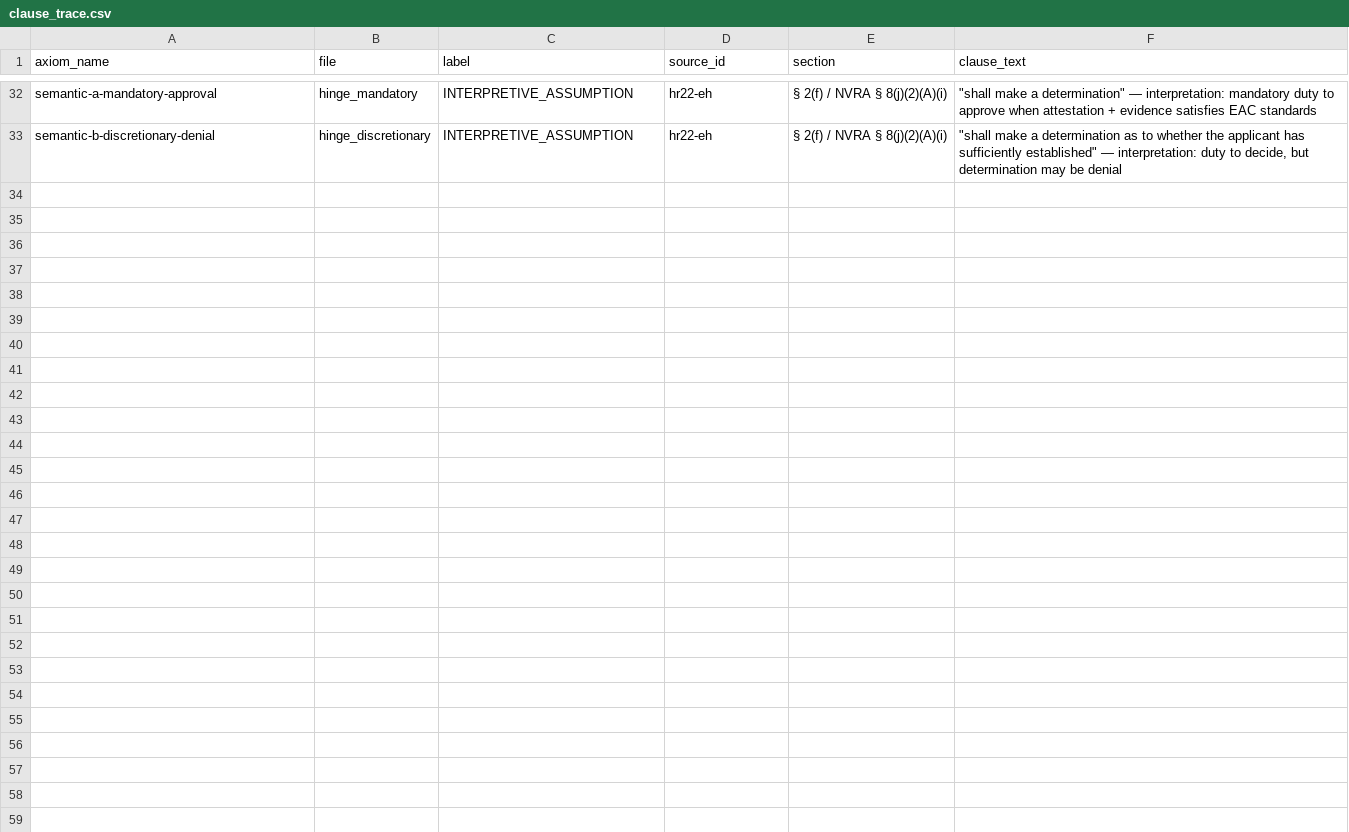
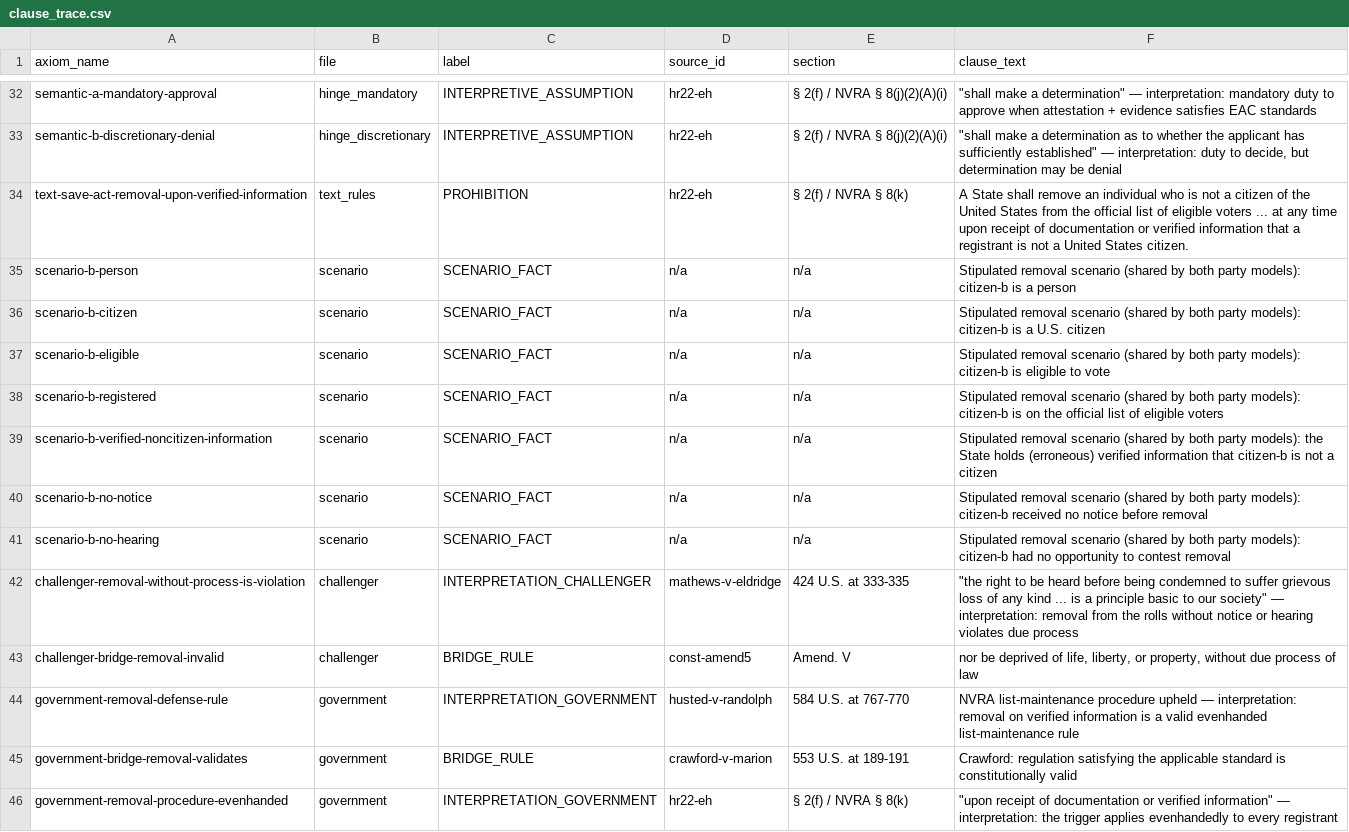
Before and after one commit to f-pound/federal_save_act, a CSV file: sources/clause_trace.csv, drawn as a sheet; only a part is shown, gaps mark what is left out.

```diff
--- a/sources/clause_trace.csv
+++ b/sources/clause_trace.csv
@@ -33 +33,14 @@ semantic-a-mandatory-approval,hinge_mandatory,INTERPRETIVE_ASSUMPTION,hr22-eh,§
 semantic-b-discretionary-denial,hinge_discretionary,INTERPRETIVE_ASSUMPTION,hr22-eh,§ 2(f) / NVRA § 8(j)(2)(A)(i),"""shall make a determination as to whether the applicant has sufficiently established"" — interpretation: duty to decide, but determination may be denial"
+text-save-act-removal-upon-verified-information,text_rules,PROHIBITION,hr22-eh,§ 2(f) / NVRA § 8(k),A State shall remove an individual who is not a citizen of the United States from the official list of eligible voters ... at any time upon receipt of documentation or verified information that a registrant is not a United States citizen.
+scenario-b-person,scenario,SCENARIO_FACT,n/a,n/a,Stipulated removal scenario (shared by both party models): citizen-b is a person
+scenario-b-citizen,scenario,SCENARIO_FACT,n/a,n/a,Stipulated removal scenario (shared by both party models): citizen-b is a U.S. citizen
+scenario-b-eligible,scenario,SCENARIO_FACT,n/a,n/a,Stipulated removal scenario (shared by both party models): citizen-b is eligible to vote
+scenario-b-registered,scenario,SCENARIO_FACT,n/a,n/a,Stipulated removal scenario (shared by both party models): citizen-b is on the official list of eligible voters
+scenario-b-verified-noncitizen-information,scenario,SCENARIO_FACT,n/a,n/a,Stipulated removal scenario (shared by both party models): the State holds (erroneous) verified information that citizen-b is not a citizen
+scenario-b-no-notice,scenario,SCENARIO_FACT,n/a,n/a,Stipulated removal scenario (shared by both party models): citizen-b received no notice before removal
+scenario-b-no-hearing,scenario,SCENARIO_FACT,n/a,n/a,Stipulated removal scenario (shared by both party models): citizen-b had no opportunity to contest removal
+challenger-removal-without-process-is-violation,challenger,INTERPRETATION_CHALLENGER,mathews-v-eldridge,424 U.S. at 333-335,"""the right to be heard before being condemned to suffer grievous loss of any kind ... is a principle basic to our society"" — interpretation: removal from the rolls without notice or hearing violates due process"
+challenger-bridge-removal-invalid,challenger,BRIDGE_RULE,const-amend5,Amend. V,"nor be deprived of life, liberty, or property, without due process of law"
+government-removal-defense-rule,government,INTERPRETATION_GOVERNMENT,husted-v-randolph,584 U.S. at 767-770,NVRA list-maintenance procedure upheld — interpretation: removal on verified information is a valid evenhanded list-maintenance rule
+government-bridge-removal-validates,government,BRIDGE_RULE,crawford-v-marion,553 U.S. at 189-191,Crawford: regulation satisfying the applicable standard is constitutionally valid
+government-removal-procedure-evenhanded,government,INTERPRETATION_GOVERNMENT,hr22-eh,§ 2(f) / NVRA § 8(k),"""upon receipt of documentation or verified information"" — interpretation: the trigger applies evenhandedly to every registrant"
```
Also changed, not shown: 20 other files.
